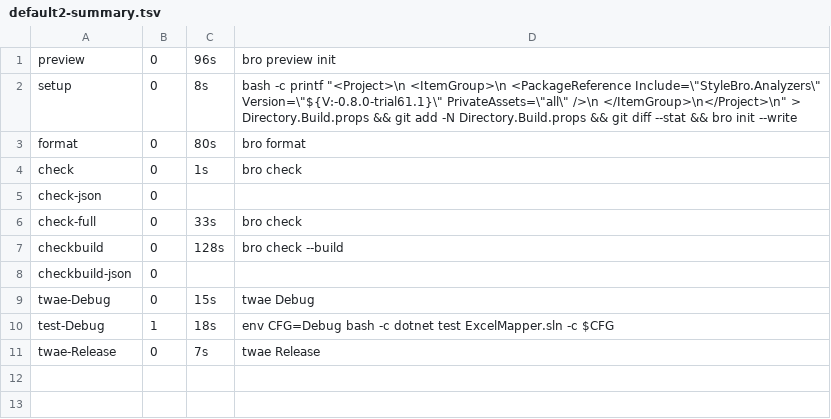
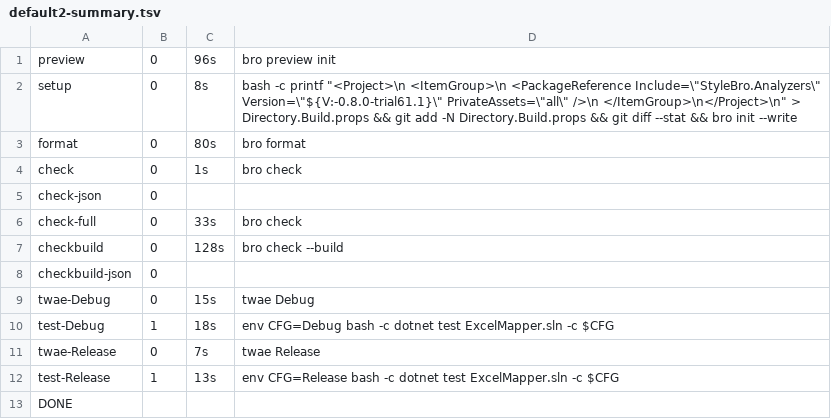
Before and after one commit to bisforboman/stylebro, a TSV file: .trials/trial61/EM/logs/default2-summary.tsv, drawn as a sheet; the diff names each change by its address in the sheet, - before the commit and + after, or states it on an @@ line.

```diff
--- a/.trials/trial61/EM/logs/default2-summary.tsv
+++ b/.trials/trial61/EM/logs/default2-summary.tsv
+row 12: test-Release | 1 | 13s | env CFG=Release bash -c dotnet test ExcelMapper.sln -c $CFG
+row 13: DONE
```
Also changed, not shown: .trials/trial61/CE/logs/dotnet2-summary.tsv, 42 other files.
